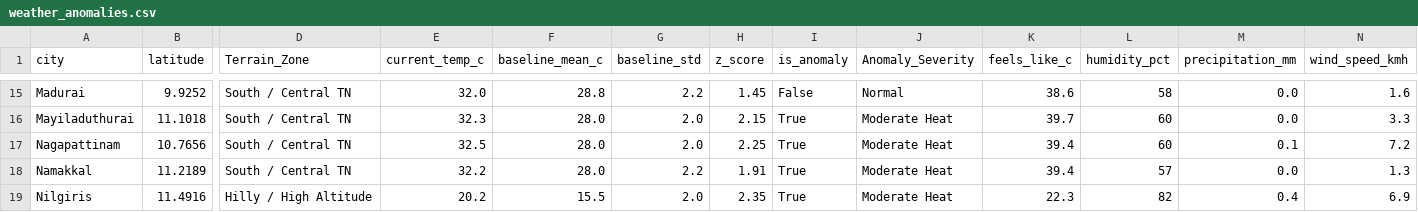
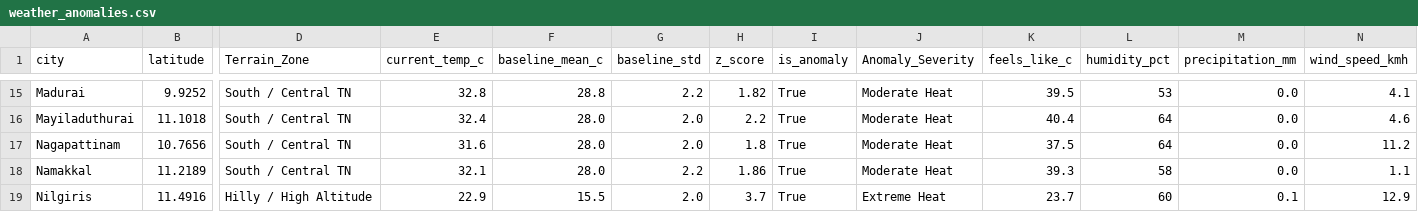
Before and after one commit to Srijith2005/climate_Anomaly_Detector, a CSV file: weather_anomalies.csv, drawn as a sheet; only a part is shown, gaps mark what is left out; the diff covers the shown part only; the diff names each change by its address in the sheet, - before the commit and + after, or states it on an @@ line.

```diff
--- a/weather_anomalies.csv
+++ b/weather_anomalies.csv
-E15 (current_temp_c): 32.0
+E15 (current_temp_c): 32.8
-H15 (z_score): 1.45
+H15 (z_score): 1.82
-I15 (is_anomaly): False
+I15 (is_anomaly): True
-J15 (Anomaly_Severity): Normal
+J15 (Anomaly_Severity): Moderate Heat
-K15 (feels_like_c): 38.6
+K15 (feels_like_c): 39.5
-L15 (humidity_pct): 58
+L15 (humidity_pct): 53
-N15 (wind_speed_kmh): 1.6
+N15 (wind_speed_kmh): 4.1
-E16 (current_temp_c): 32.3
+E16 (current_temp_c): 32.4
-H16 (z_score): 2.15
+H16 (z_score): 2.2
-K16 (feels_like_c): 39.7
+K16 (feels_like_c): 40.4
-L16:L17 (humidity_pct): 60
+L16:L17 (humidity_pct): 64
-N16 (wind_speed_kmh): 3.3
+N16 (wind_speed_kmh): 4.6
-E17 (current_temp_c): 32.5
+E17 (current_temp_c): 31.6
-H17 (z_score): 2.25
+H17 (z_score): 1.8
-K17 (feels_like_c): 39.4
+K17 (feels_like_c): 37.5
-M17 (precipitation_mm): 0.1
+M17 (precipitation_mm): 0.0
-N17 (wind_speed_kmh): 7.2
+N17 (wind_speed_kmh): 11.2
-E18 (current_temp_c): 32.2
+E18 (current_temp_c): 32.1
-H18 (z_score): 1.91
+H18 (z_score): 1.86
-K18 (feels_like_c): 39.4
+K18 (feels_like_c): 39.3
-L18 (humidity_pct): 57
+L18 (humidity_pct): 58
-N18 (wind_speed_kmh): 1.3
+N18 (wind_speed_kmh): 1.1
-E19 (current_temp_c): 20.2
+E19 (current_temp_c): 22.9
-H19 (z_score): 2.35
+H19 (z_score): 3.7
-J19 (Anomaly_Severity): Moderate Heat
+J19 (Anomaly_Severity): Extreme Heat
-K19 (feels_like_c): 22.3
+K19 (feels_like_c): 23.7
-L19 (humidity_pct): 82
+L19 (humidity_pct): 60
-M19 (precipitation_mm): 0.4
+M19 (precipitation_mm): 0.1
-N19 (wind_speed_kmh): 6.9
+N19 (wind_speed_kmh): 12.9
```
Also changed, not shown: 165 edited cells elsewhere in this file.
